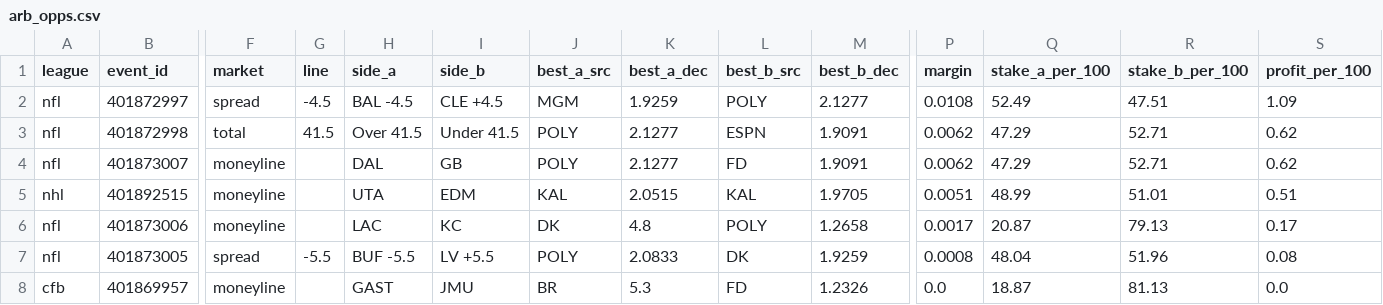
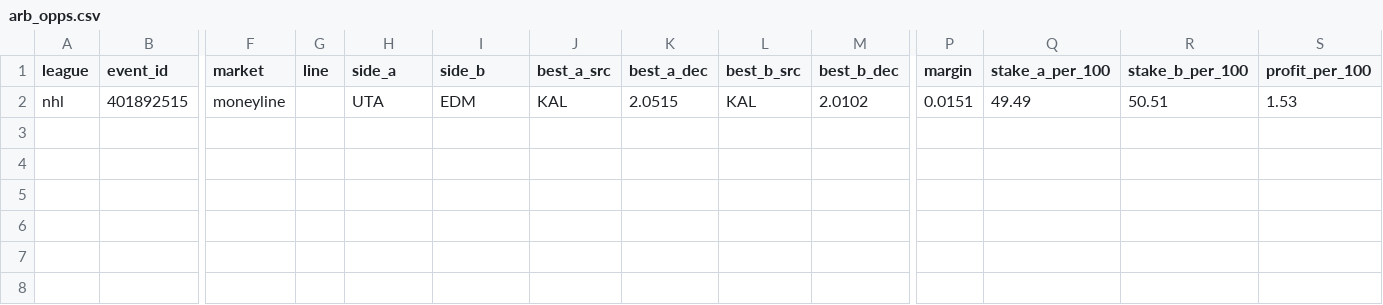
Before and after one commit to 3GO-47/rainman, a CSV file: data/processed/arb_opps.csv, drawn as a sheet; only a part is shown, gaps mark what is left out; removed rows and columns are numbered as before the commit, all else as after; rows hold the shown columns only; the diff names each change by its address in the sheet, - before the commit and + after, or states it on an @@ line.

```diff
--- a/data/processed/arb_opps.csv
+++ b/data/processed/arb_opps.csv
-row 2: nfl | 401872997 | spread | -4.5 | BAL -4.5 | CLE +4.5 | MGM | 1.9259 | POLY | 2.1277 | 0.0108 | 52.49 | 47.51 | 1.09
-row 3: nfl | 401872998 | total | 41.5 | Over 41.5 | Under 41.5 | POLY | 2.1277 | ESPN | 1.9091 | 0.0062 | 47.29 | 52.71 | 0.62
-row 4: nfl | 401873007 | moneyline |  | DAL | GB | POLY | 2.1277 | FD | 1.9091 | 0.0062 | 47.29 | 52.71 | 0.62
-M2 (best_b_dec): 1.9705
+M2 (best_b_dec): 2.0102
-P2 (margin): 0.0051
+P2 (margin): 0.0151
-Q2 (stake_a_per_100): 48.99
+Q2 (stake_a_per_100): 49.49
-R2 (stake_b_per_100): 51.01
+R2 (stake_b_per_100): 50.51
-S2 (profit_per_100): 0.51
+S2 (profit_per_100): 1.53
-row 6: nfl | 401873006 | moneyline |  | LAC | KC | DK | 4.8 | POLY | 1.2658 | 0.0017 | 20.87 | 79.13 | 0.17
-row 7: nfl | 401873005 | spread | -5.5 | BUF -5.5 | LV +5.5 | POLY | 2.0833 | DK | 1.9259 | 0.0008 | 48.04 | 51.96 | 0.08
-row 8: cfb | 401869957 | moneyline |  | GAST | JMU | BR | 5.3 | FD | 1.2326 | 0.0 | 18.87 | 81.13 | 0.0
```
Also changed, not shown: data/sports/nba/processed/dvp.csv, data/sports/nba/processed/projections.csv, 41 other files.
